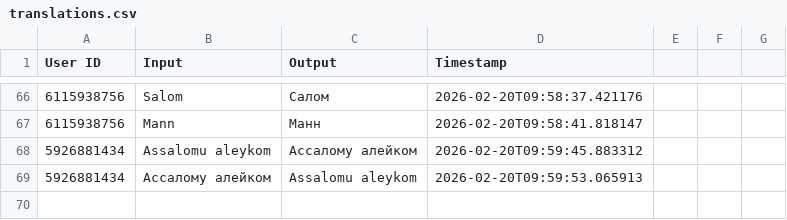
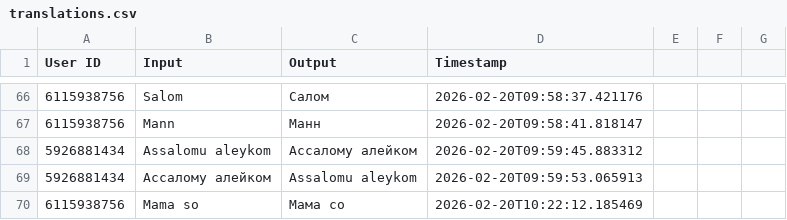
Before and after one commit to ShoxGit19/Telegram_BOT, a CSV file: translations.csv, drawn as a sheet; only a part is shown, gaps mark what is left out; the diff covers the shown part only; the diff names each change by its address in the sheet, - before the commit and + after, or states it on an @@ line.

Commit message:
Auto save

```diff
--- a/translations.csv
+++ b/translations.csv
+row 70: 6115938756 | Mama so | Мама со | 2026-02-20T10:22:12.185469
```
Also changed, not shown: 1 added row elsewhere in this file.
